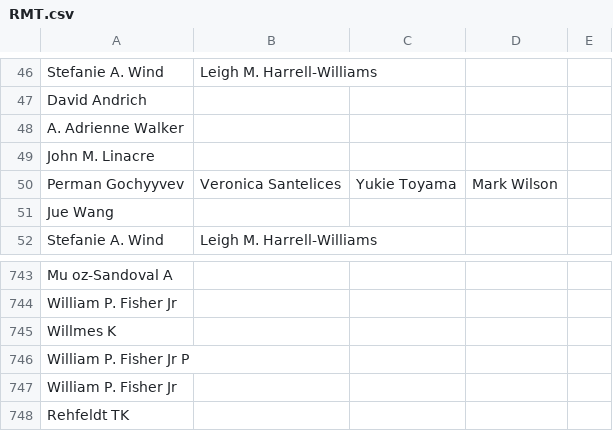
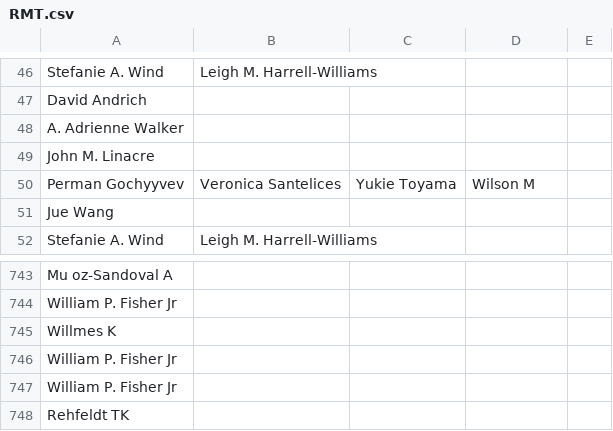
Before and after one commit to smilechien/SilhouettePlot2, a CSV file: RMT.csv, drawn as a sheet; only a part is shown, gaps mark what is left out.

```diff
--- a/RMT.csv
+++ b/RMT.csv
@@ -49,3 +49,3 @@ A. Adrienne Walker,,,,
 John M. Linacre,,,,
-Perman Gochyyvev,Veronica Santelices,Yukie Toyama,Mark Wilson,
+Perman Gochyyvev,Veronica Santelices,Yukie Toyama,Wilson M,
 Jue Wang,,,,
@@ -745,3 +745,3 @@ William P. Fisher Jr,,,,
 Willmes K,,,,
-William P. Fisher Jr P,,,,
+William P. Fisher Jr,,,,
 William P. Fisher Jr,,,,
```
Also changed, not shown: 1 other file.
